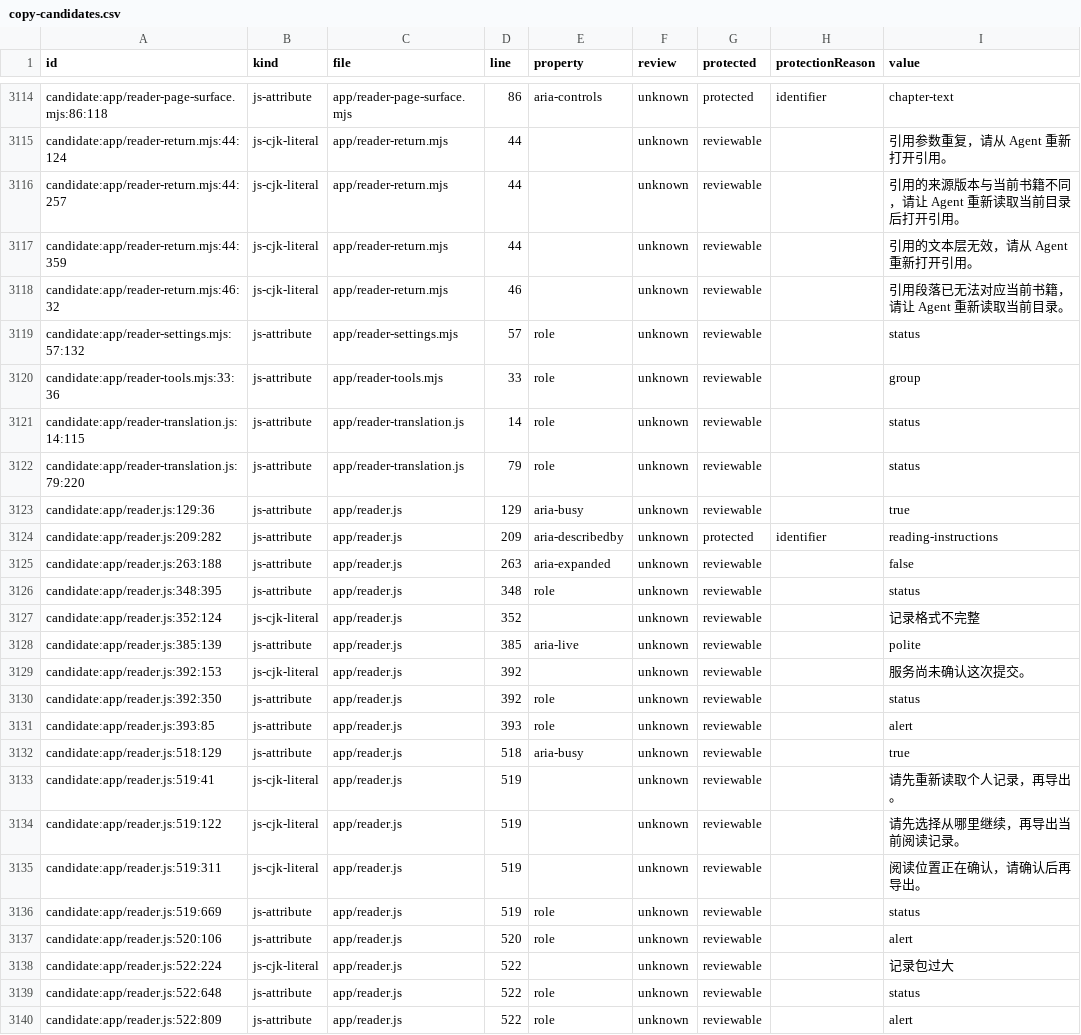
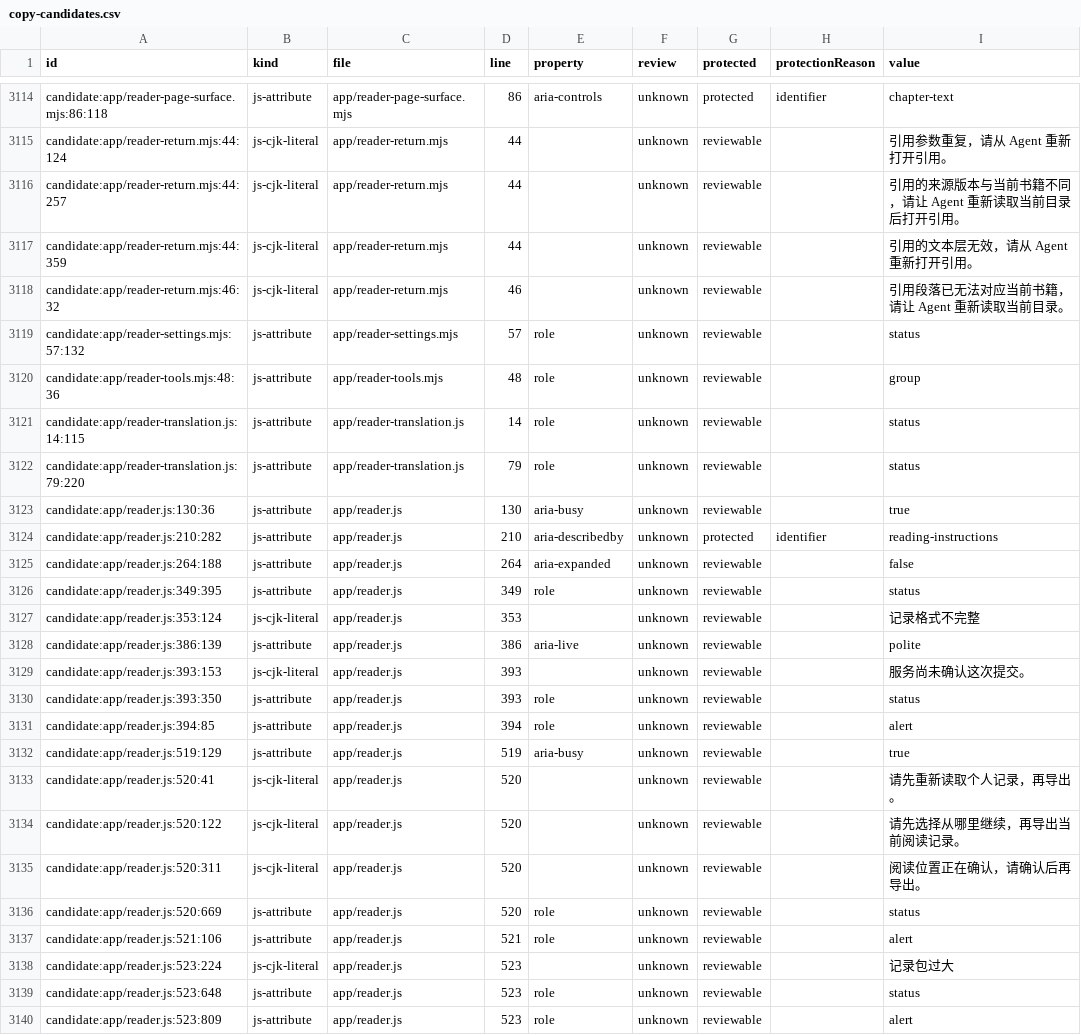
Before and after one commit to getyak/leafhour, a CSV file: docs/copy/copy-candidates.csv, drawn as a sheet; only a part is shown, gaps mark what is left out; the diff covers the shown part only.

Commit message:
GET-225 Coordinate primary reader overlay handoffs

```diff
--- a/docs/copy/copy-candidates.csv
+++ b/docs/copy/copy-candidates.csv
@@ -3186,22 +3186,22 @@ candidate:app/reader-return.mjs:46:32,js-cjk-literal,app/reader-return.mjs,46,,u
 candidate:app/reader-settings.mjs:57:132,js-attribute,app/reader-settings.mjs,57,role,unknown,reviewable,,status
-candidate:app/reader-tools.mjs:33:36,js-attribute,app/reader-tools.mjs,33,role,unknown,reviewable,,group
+candidate:app/reader-tools.mjs:48:36,js-attribute,app/reader-tools.mjs,48,role,unknown,reviewable,,group
 candidate:app/reader-translation.js:14:115,js-attribute,app/reader-translation.js,14,role,unknown,reviewable,,status
 candidate:app/reader-translation.js:79:220,js-attribute,app/reader-translation.js,79,role,unknown,reviewable,,status
-candidate:app/reader.js:129:36,js-attribute,app/reader.js,129,aria-busy,unknown,reviewable,,true
-candidate:app/reader.js:209:282,js-attribute,app/reader.js,209,aria-describedby,unknown,protected,identifier,reading-instructions
-candidate:app/reader.js:263:188,js-attribute,app/reader.js,263,aria-expanded,unknown,reviewable,,false
-candidate:app/reader.js:348:395,js-attribute,app/reader.js,348,role,unknown,reviewable,,status
-candidate:app/reader.js:352:124,js-cjk-literal,app/reader.js,352,,unknown,reviewable,,记录格式不完整
-candidate:app/reader.js:385:139,js-attribute,app/reader.js,385,aria-live,unknown,reviewable,,polite
-candidate:app/reader.js:392:153,js-cjk-literal,app/reader.js,392,,unknown,reviewable,,服务尚未确认这次提交。
-candidate:app/reader.js:392:350,js-attribute,app/reader.js,392,role,unknown,reviewable,,status
-candidate:app/reader.js:393:85,js-attribute,app/reader.js,393,role,unknown,reviewable,,alert
-candidate:app/reader.js:518:129,js-attribute,app/reader.js,518,aria-busy,unknown,reviewable,,true
-candidate:app/reader.js:519:41,js-cjk-literal,app/reader.js,519,,unknown,reviewable,,请先重新读取个人记录，再导出。
-candidate:app/reader.js:519:122,js-cjk-literal,app/reader.js,519,,unknown,reviewable,,请先选择从哪里继续，再导出当前阅读记录。
-candidate:app/reader.js:519:311,js-cjk-literal,app/reader.js,519,,unknown,reviewable,,阅读位置正在确认，请确认后再导出。
-candidate:app/reader.js:519:669,js-attribute,app/reader.js,519,role,unknown,reviewable,,status
-candidate:app/reader.js:520:106,js-attribute,app/reader.js,520,role,unknown,reviewable,,alert
-candidate:app/reader.js:522:224,js-cjk-literal,app/reader.js,522,,unknown,reviewable,,记录包过大
-candidate:app/reader.js:522:648,js-attribute,app/reader.js,522,role,unknown,reviewable,,status
-candidate:app/reader.js:522:809,js-attribute,app/reader.js,522,role,unknown,reviewable,,alert
+candidate:app/reader.js:130:36,js-attribute,app/reader.js,130,aria-busy,unknown,reviewable,,true
+candidate:app/reader.js:210:282,js-attribute,app/reader.js,210,aria-describedby,unknown,protected,identifier,reading-instructions
+candidate:app/reader.js:264:188,js-attribute,app/reader.js,264,aria-expanded,unknown,reviewable,,false
+candidate:app/reader.js:349:395,js-attribute,app/reader.js,349,role,unknown,reviewable,,status
+candidate:app/reader.js:353:124,js-cjk-literal,app/reader.js,353,,unknown,reviewable,,记录格式不完整
+candidate:app/reader.js:386:139,js-attribute,app/reader.js,386,aria-live,unknown,reviewable,,polite
+candidate:app/reader.js:393:153,js-cjk-literal,app/reader.js,393,,unknown,reviewable,,服务尚未确认这次提交。
+candidate:app/reader.js:393:350,js-attribute,app/reader.js,393,role,unknown,reviewable,,status
+candidate:app/reader.js:394:85,js-attribute,app/reader.js,394,role,unknown,reviewable,,alert
+candidate:app/reader.js:519:129,js-attribute,app/reader.js,519,aria-busy,unknown,reviewable,,true
+candidate:app/reader.js:520:41,js-cjk-literal,app/reader.js,520,,unknown,reviewable,,请先重新读取个人记录，再导出。
+candidate:app/reader.js:520:122,js-cjk-literal,app/reader.js,520,,unknown,reviewable,,请先选择从哪里继续，再导出当前阅读记录。
+candidate:app/reader.js:520:311,js-cjk-literal,app/reader.js,520,,unknown,reviewable,,阅读位置正在确认，请确认后再导出。
+candidate:app/reader.js:520:669,js-attribute,app/reader.js,520,role,unknown,reviewable,,status
+candidate:app/reader.js:521:106,js-attribute,app/reader.js,521,role,unknown,reviewable,,alert
+candidate:app/reader.js:523:224,js-cjk-literal,app/reader.js,523,,unknown,reviewable,,记录包过大
+candidate:app/reader.js:523:648,js-attribute,app/reader.js,523,role,unknown,reviewable,,status
+candidate:app/reader.js:523:809,js-attribute,app/reader.js,523,role,unknown,reviewable,,alert
```
Also changed, not shown: 17 edited cells elsewhere in this file, 28 other files.
